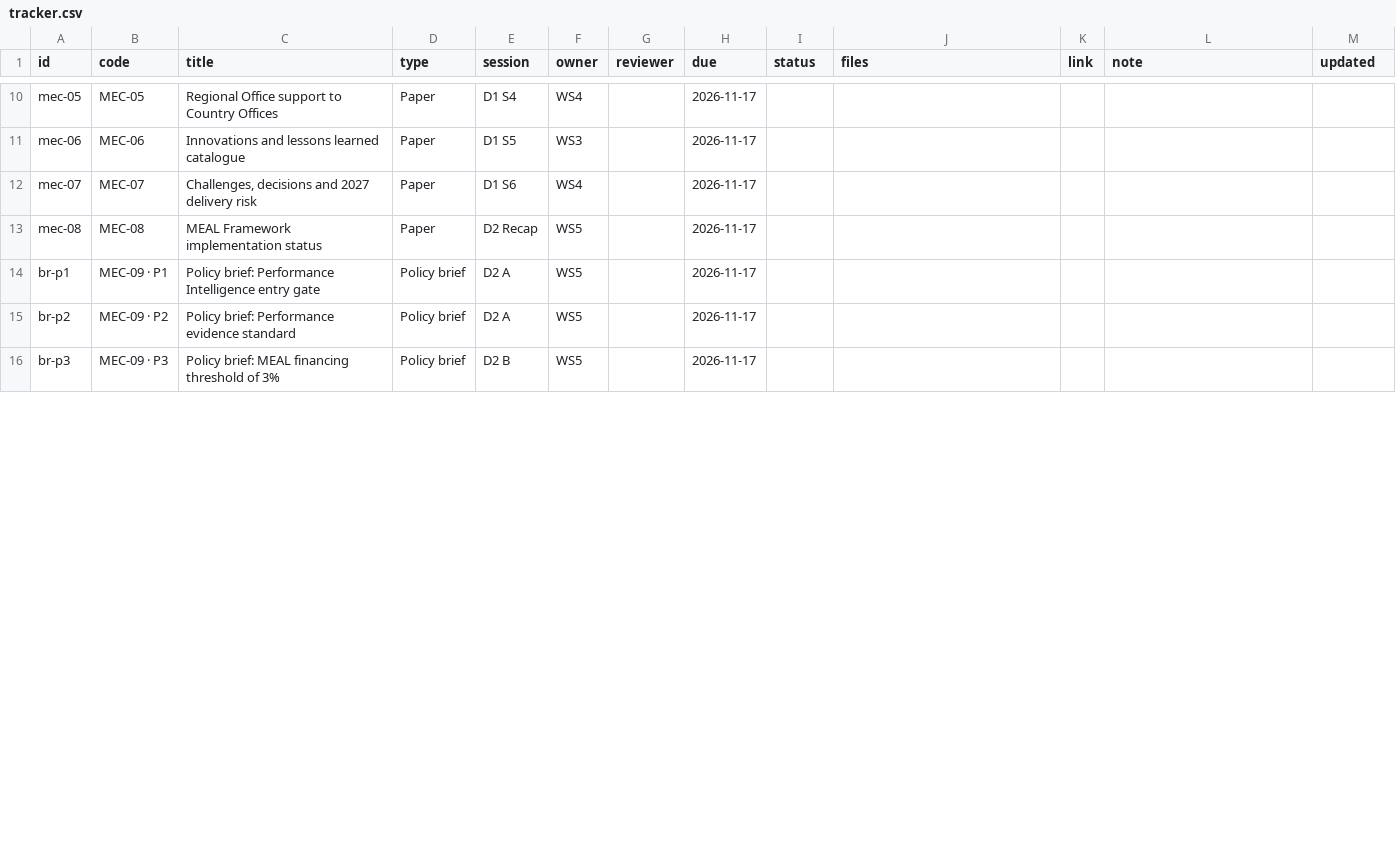
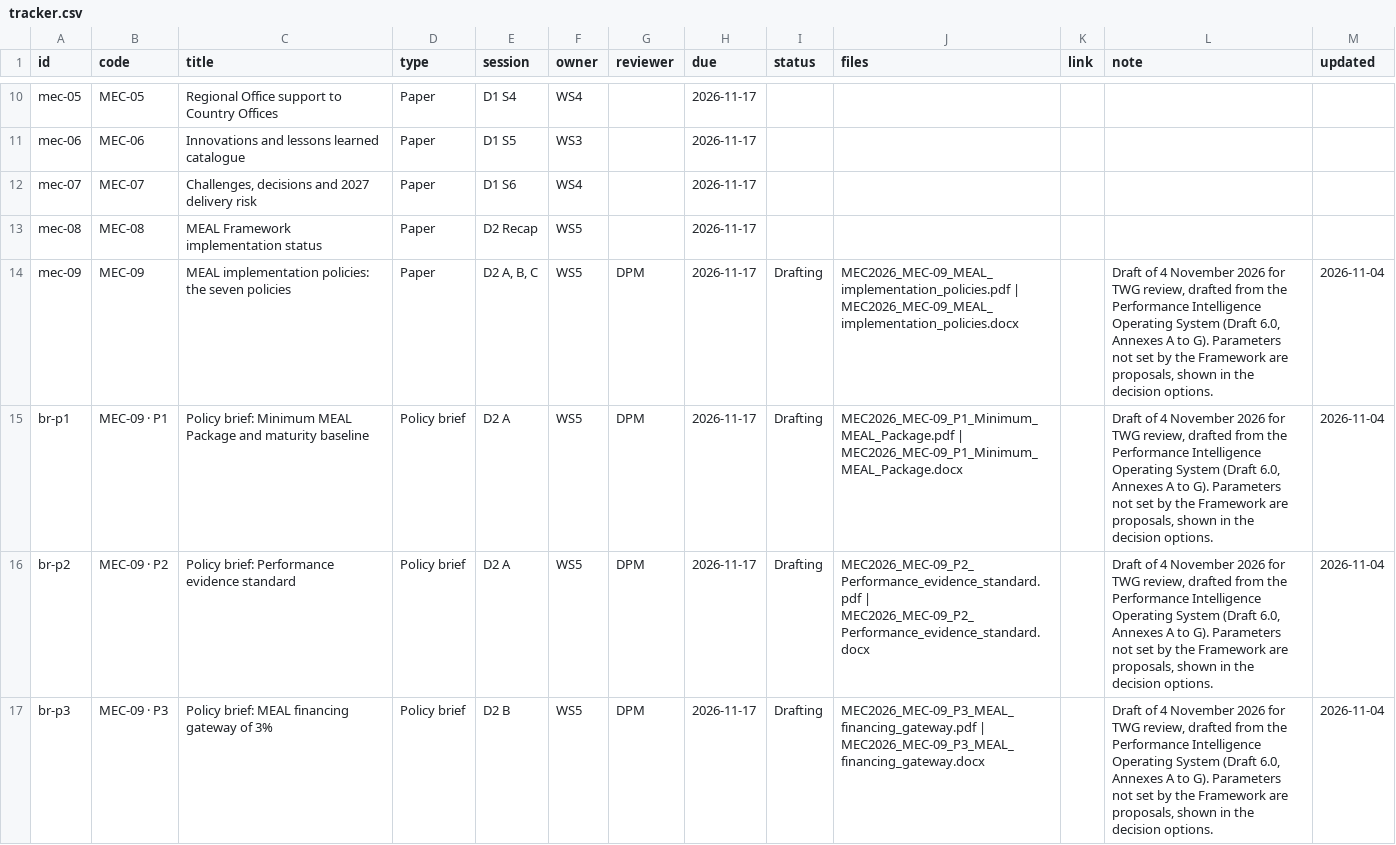
Before and after one commit to silimanengoma/who-afro-performance-intelligence, a CSV file: mec2026/data/tracker.csv, drawn as a sheet; only a part is shown, gaps mark what is left out; the diff covers the shown part only.

```diff
--- a/mec2026/data/tracker.csv
+++ b/mec2026/data/tracker.csv
@@ -13,4 +13,5 @@ mec-07,MEC-07,"Challenges, decisions and 2027 delivery risk",Paper,D1 S6,WS4,,20
 mec-08,MEC-08,MEAL Framework implementation status,Paper,D2 Recap,WS5,,2026-11-17,,,,,
-br-p1,MEC-09 · P1,Policy brief: Performance Intelligence entry gate,Policy brief,D2 A,WS5,,2026-11-17,,,,,
-br-p2,MEC-09 · P2,Policy brief: Performance evidence standard,Policy brief,D2 A,WS5,,2026-11-17,,,,,
-br-p3,MEC-09 · P3,Policy brief: MEAL financing threshold of 3%,Policy brief,D2 B,WS5,,2026-11-17,,,,,
+mec-09,MEC-09,MEAL implementation policies: the seven policies,Paper,"D2 A, B, C",WS5,DPM,2026-11-17,Drafting,MEC2026_MEC-09_MEAL_implementation_policies.pdf | MEC2026_MEC-09_MEAL_implementation_policies.docx,,"Draft of 4 November 2026 for TWG review, drafted from the Performance Intelligence Operating System (Draft 6.0, Annexes A to G). Parameters not set by the Framework are proposals, shown in the decision options.",2026-11-04
+br-p1,MEC-09 · P1,Policy brief: Minimum MEAL Package and maturity baseline,Policy brief,D2 A,WS5,DPM,2026-11-17,Drafting,MEC2026_MEC-09_P1_Minimum_MEAL_Package.pdf | MEC2026_MEC-09_P1_Minimum_MEAL_Package.docx,,"Draft of 4 November 2026 for TWG review, drafted from the Performance Intelligence Operating System (Draft 6.0, Annexes A to G). Parameters not set by the Framework are proposals, shown in the decision options.",2026-11-04
+br-p2,MEC-09 · P2,Policy brief: Performance evidence standard,Policy brief,D2 A,WS5,DPM,2026-11-17,Drafting,MEC2026_MEC-09_P2_Performance_evidence_standard.pdf | MEC2026_MEC-09_P2_Performance_evidence_standard.docx,,"Draft of 4 November 2026 for TWG review, drafted from the Performance Intelligence Operating System (Draft 6.0, Annexes A to G). Parameters not set by the Framework are proposals, shown in the decision options.",2026-11-04
+br-p3,MEC-09 · P3,Policy brief: MEAL financing gateway of 3%,Policy brief,D2 B,WS5,DPM,2026-11-17,Drafting,MEC2026_MEC-09_P3_MEAL_financing_gateway.pdf | MEC2026_MEC-09_P3_MEAL_financing_gateway.docx,,"Draft of 4 November 2026 for TWG review, drafted from the Performance Intelligence Operating System (Draft 6.0, Annexes A to G). Parameters not set by the Framework are proposals, shown in the decision options.",2026-11-04
```
Also changed, not shown: 22 edited cells elsewhere in this file, 17 other files.
